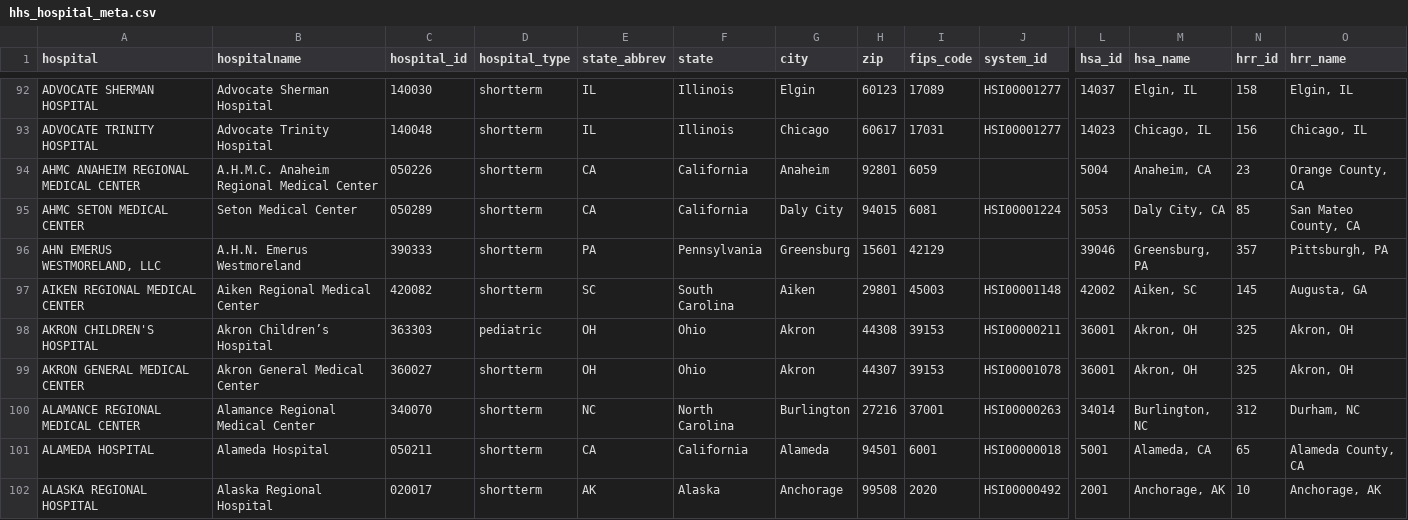
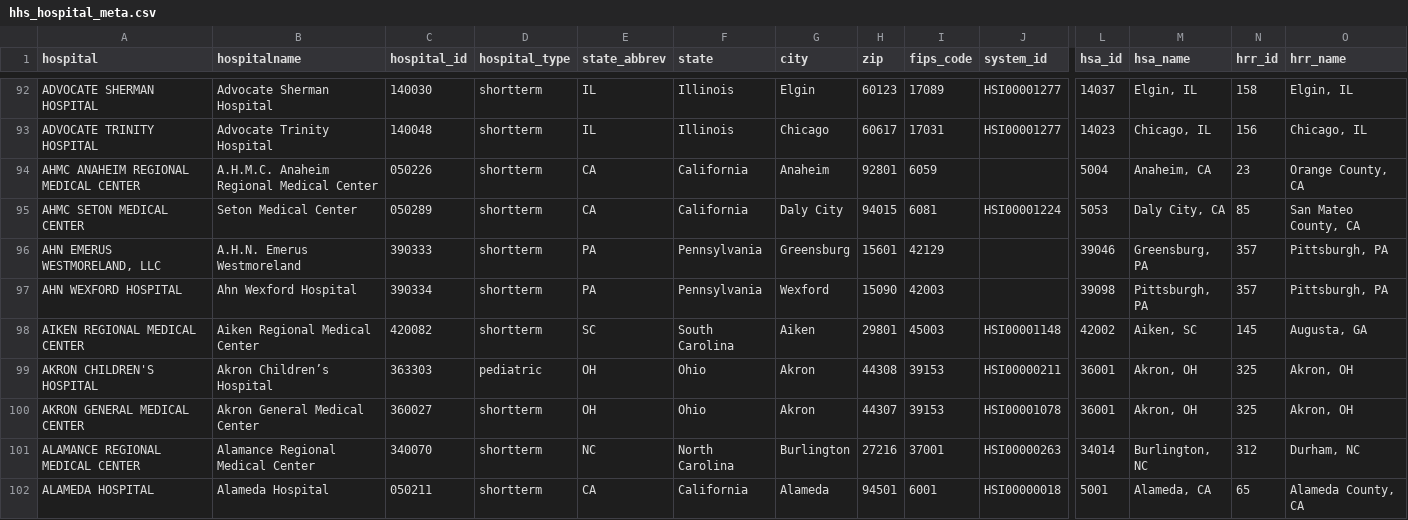
Before and after one commit to flixpar/covid-patient-redistribution-site, a CSV file: data/hhs_hospital_meta.csv, drawn as a sheet; only a part is shown, gaps mark what is left out; the shorter side is filled out with more unchanged rows; rows hold the shown columns only; the diff covers the shown part only; the diff names each change by its address in the sheet, - before the commit and + after, or states it on an @@ line.

Commit message:
weekly data update
Former-commit-id: 181bed1f353a25dd2ef8e1a34ab0f7410e528c84

```diff
--- a/data/hhs_hospital_meta.csv
+++ b/data/hhs_hospital_meta.csv
+row 97: AHN WEXFORD HOSPITAL | Ahn Wexford Hospital | 390334 | shortterm | PA | Pennsylvania | Wexford | 15090 | 42003 |  | 39098 | Pittsburgh, PA | 357 | Pittsburgh, PA
```
Also changed, not shown: 4 added rows and 2 removed rows elsewhere in this file, data/hhs_current_load.csv, 10 other files.
